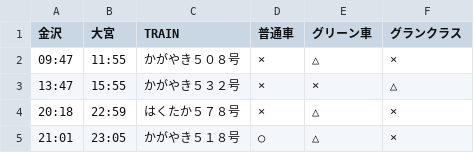
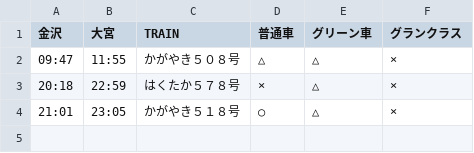
Before and after one commit to stockaitkenwaterman/DEPARTURES, a TSV file: 0102.tsv, drawn as a sheet.

Commit message:
no comment is good comment

```diff
--- a/0102.tsv
+++ b/0102.tsv
@@ -1,4 +1,3 @@
 金沢	大宮	TRAIN	普通車	グリーン車	グランクラス
-09:47	11:55	かがやき５０８号	×	△	×
-13:47	15:55	かがやき５３２号	×	×	△
+09:47	11:55	かがやき５０８号	△	△	×
 20:18	22:59	はくたか５７８号	×	△	×
```
